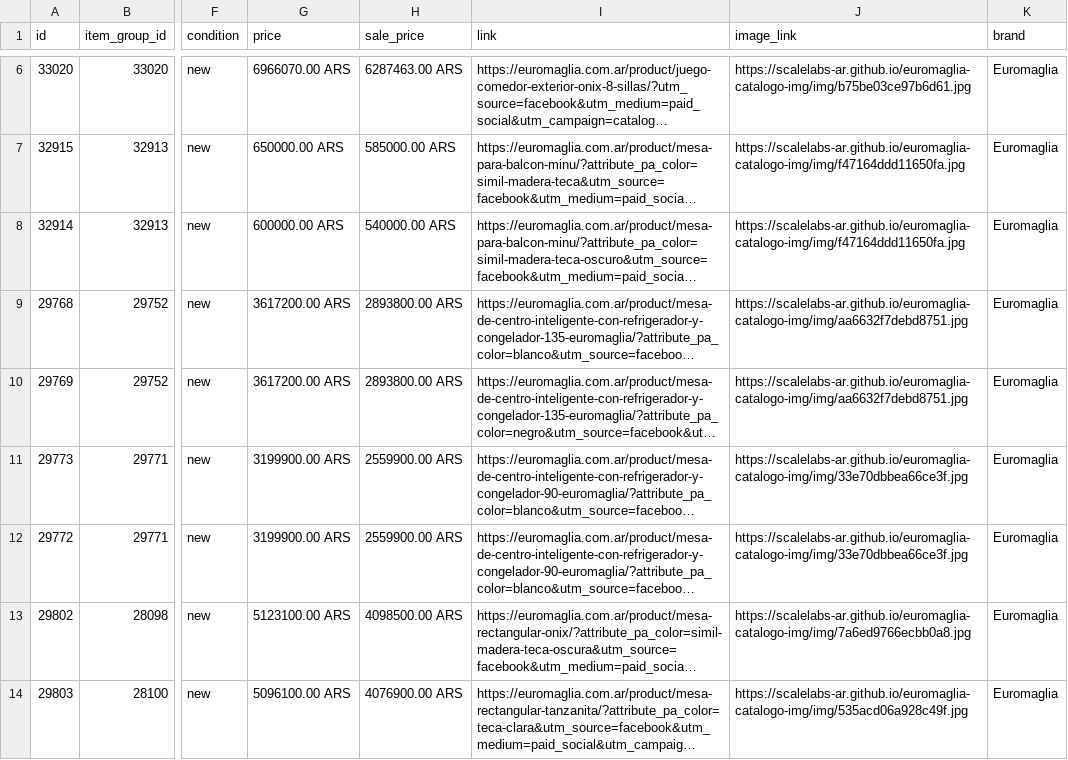
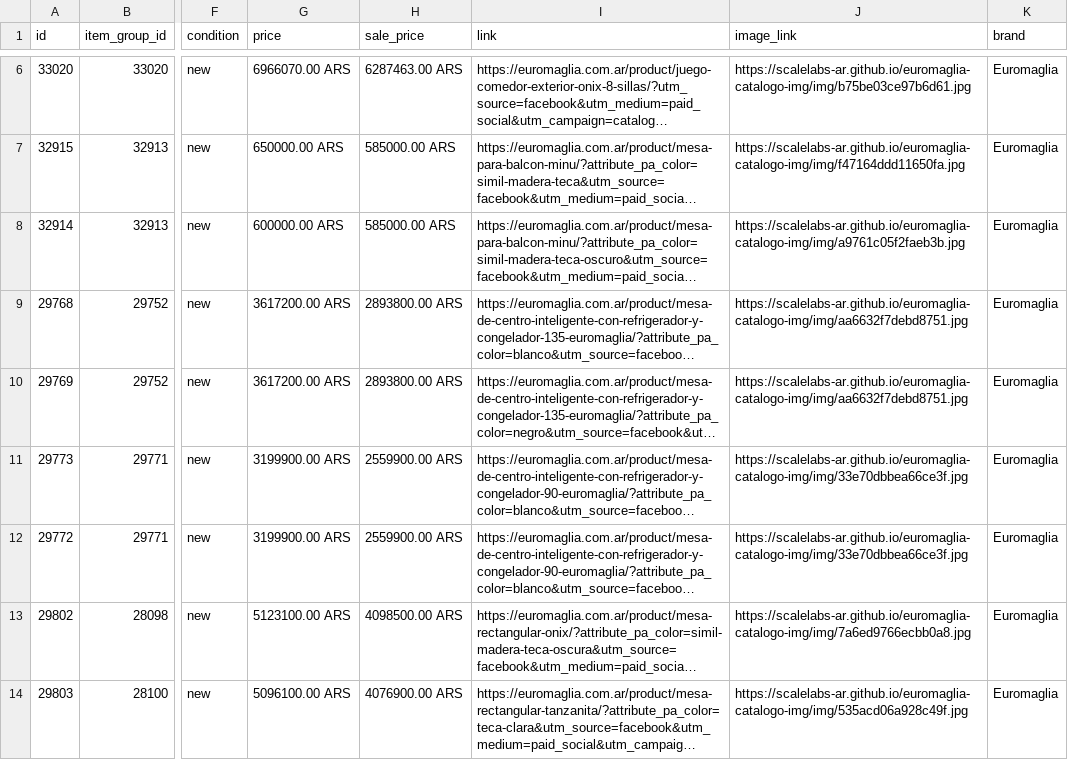
Before and after one commit to ScaleLabs-ar/euromaglia-catalogo-img, a CSV file: feed_brandeado.csv, drawn as a sheet; only a part is shown, gaps mark what is left out; long unchanged cells end in …; the diff names each change by its address in the sheet, - before the commit and + after, or states it on an @@ line.

```diff
--- a/feed_brandeado.csv
+++ b/feed_brandeado.csv
-H8 (sale_price): 540000.00 ARS
+H8 (sale_price): 585000.00 ARS
-J8 (image_link): https://scalelabs-ar.github.io/euromaglia-catalogo-img/img/f47164ddd11650fa.jpg
+J8 (image_link): https://scalelabs-ar.github.io/euromaglia-catalogo-img/img/a9761c05f2faeb3b.jpg
```
Also changed, not shown: 1 other file.
